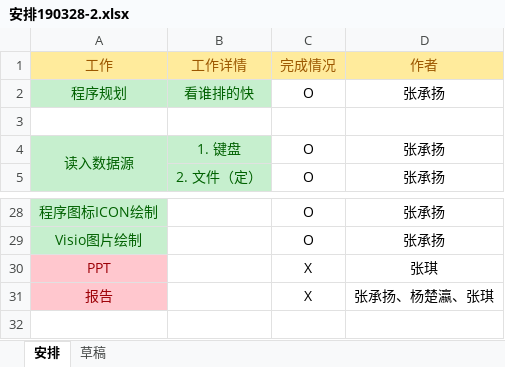
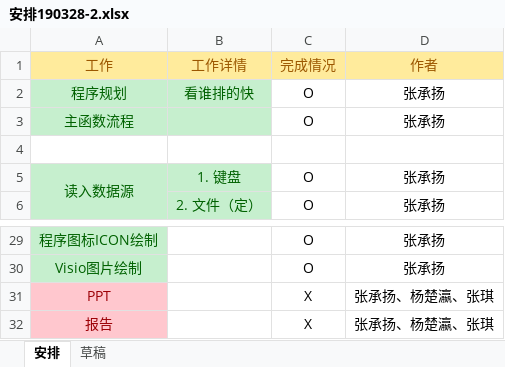
Before and after one commit to Kafuziroh/HongkongJournalist, an Excel workbook: 安排190328-2.xlsx, sheet 安排, drawn as a sheet; only a part is shown, gaps mark what is left out; values as stored, in another font and other column widths than the file's, no borders; addresses are those after the commit; the diff names each change by its address in the sheet, - before the commit and + after, or states it on an @@ line.

```diff
--- a/安排190328-2.xlsx (sheet 安排)
+++ b/安排190328-2.xlsx (sheet 安排)
+row 3: 主函数流程 |  | O | 张承扬
-D31 (作者): 张琪
+D31 (作者): 张承扬、杨楚瀛、张琪
```
Also changed, not shown: 5 other files.
